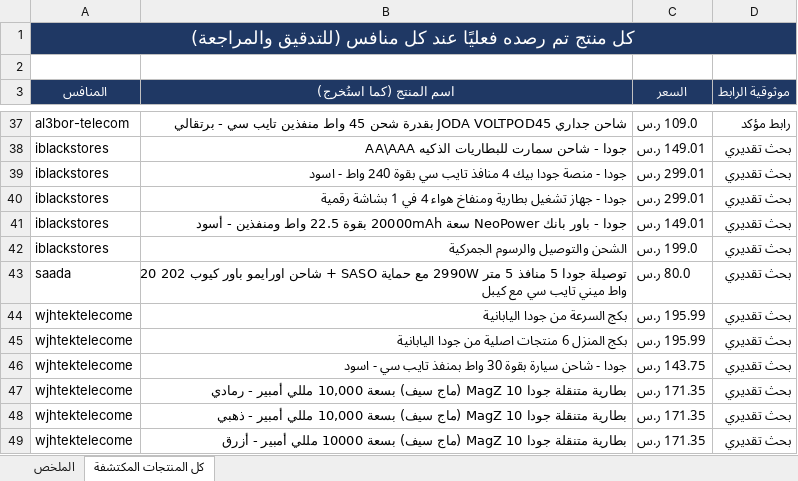
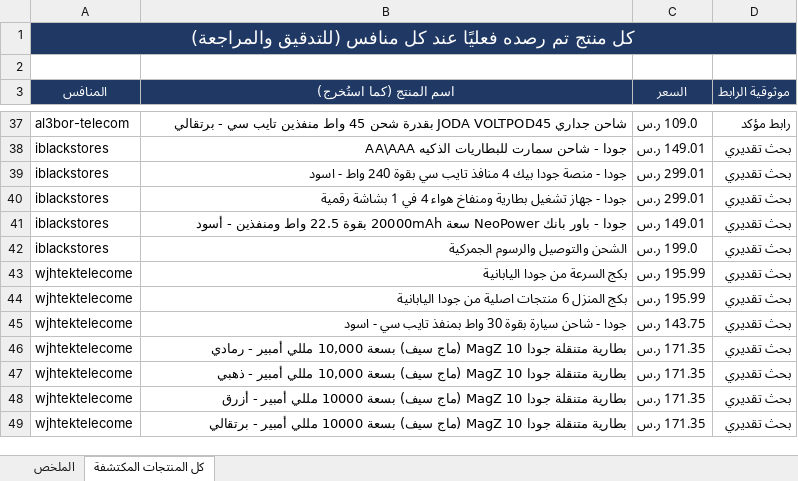
Before and after one commit to wael1997/techtime-market-data, an Excel workbook: data/تقرير_المنافسين.xlsx, sheet كل المنتجات المكتشفة, drawn as a sheet; only a part is shown, gaps mark what is left out; the shorter side is filled out with more unchanged rows; values as stored, in another font and other column widths than the file's, no borders; removed rows and columns are numbered as before the commit, all else as after; the diff covers the shown part only; the diff names each change by its address in the sheet, - before the commit and + after, or states it on an @@ line.

Commit message:
تحديث بيانات المنافسين — 2026-10-18

```diff
--- a/data/تقرير_المنافسين.xlsx (sheet كل المنتجات المكتشفة)
+++ b/data/تقرير_المنافسين.xlsx (sheet كل المنتجات المكتشفة)
-row 43: saada | توصيلة جودا 5 منافذ 5 متر 2990W مع حماية SASO + شاحن اورايمو باور كيوب 202 20 واط ميني تايب سي مع كيبل | 80.0 ر.س | بحث تقديري
```
Also changed, not shown: 4 added rows, 87 removed rows and 2 moved rows elsewhere in this sheet, sheet الملخص, 2 other files.
